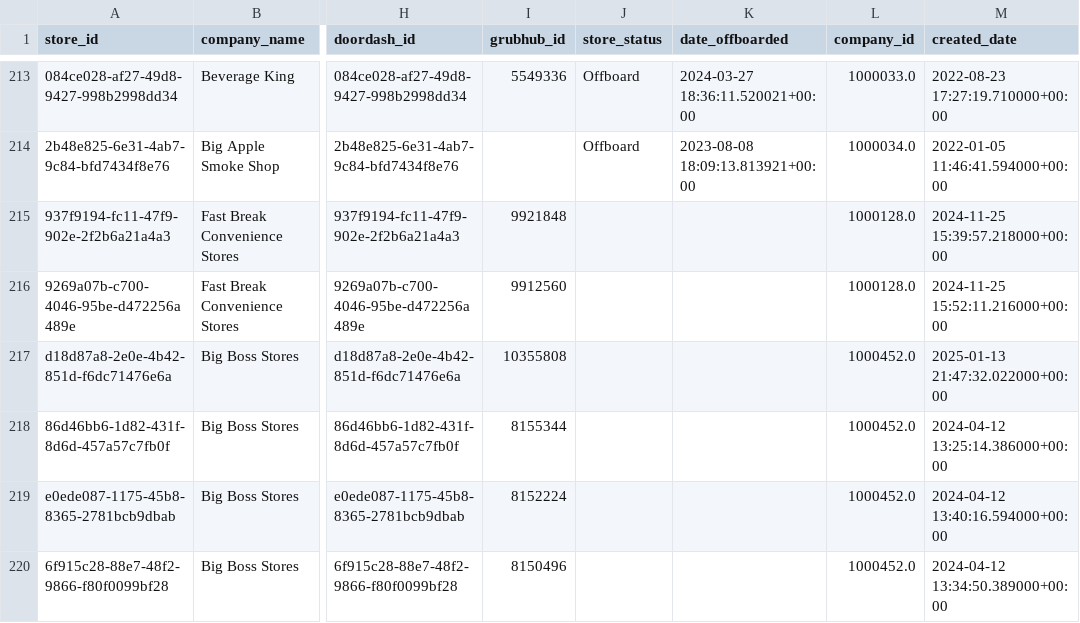
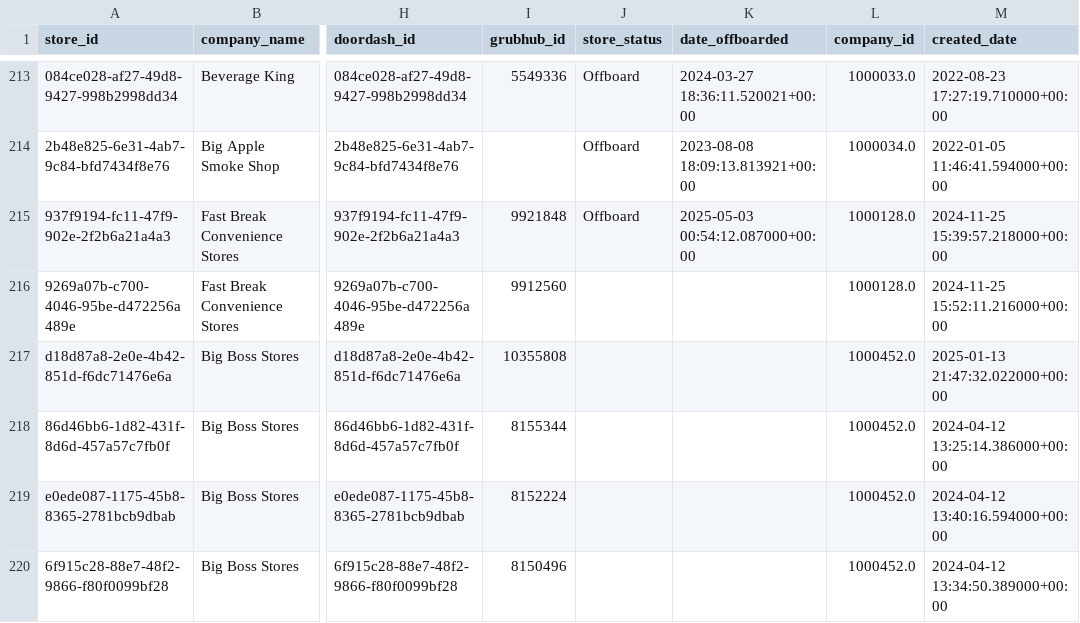
Before and after one commit to bradbishop1978/store-search-app, a CSV file: merged_df.csv, drawn as a sheet; only a part is shown, gaps mark what is left out; the diff names each change by its address in the sheet, - before the commit and + after, or states it on an @@ line.

Commit message:
Update store data 2025-05-03 02:00:05

```diff
--- a/merged_df.csv
+++ b/merged_df.csv
-J215 (store_status): (empty)
+J215 (store_status): Offboard
-K215 (date_offboarded): (empty)
+K215 (date_offboarded): 2025-05-03 00:54:12.087000+00:00
```
